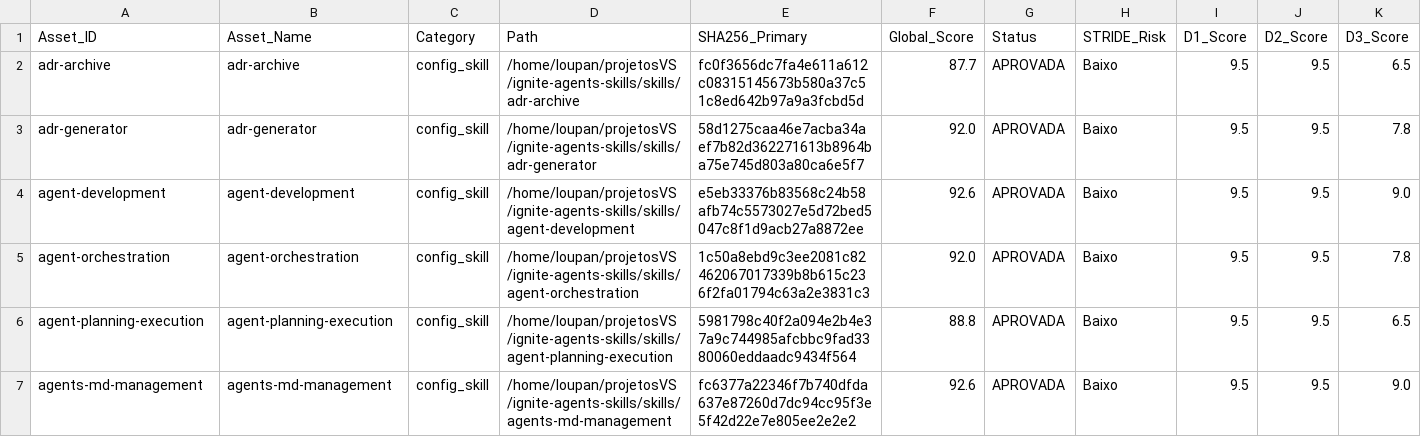
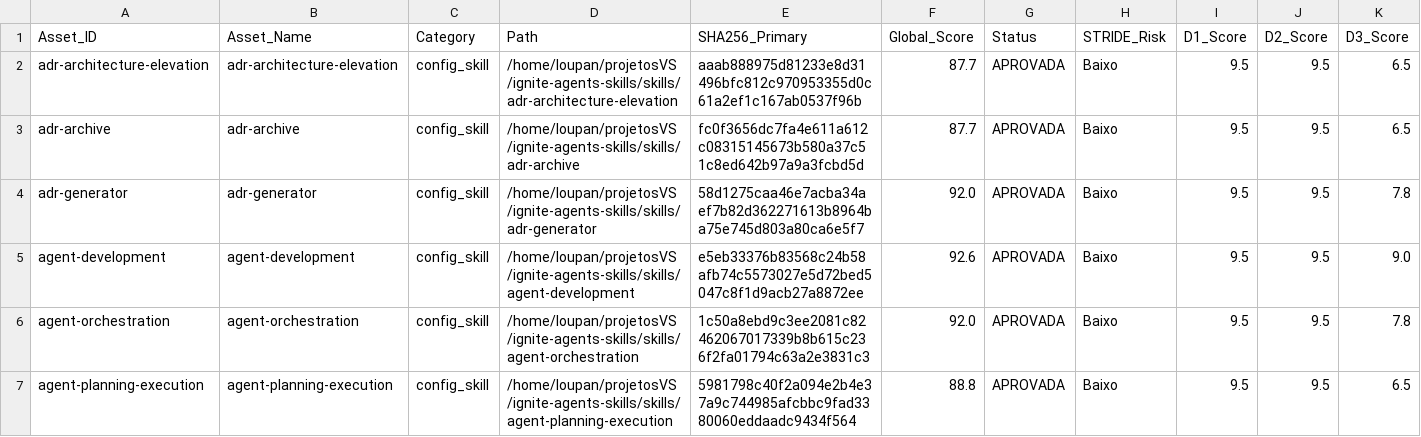
Before and after one commit to lscheffel/ignite-agents-skills, a CSV file: .github/governance/COMPLIANCE_SCORECARD.csv, drawn as a sheet; only a part is shown; the shorter side is filled out with more unchanged rows; rows hold the shown columns only; the diff names each change by its address in the sheet, - before the commit and + after, or states it on an @@ line.

Commit message:
feat(skills): integrate adr-architecture-elevation, sync 60-skill registry, audit and docs

```diff
--- a/.github/governance/COMPLIANCE_SCORECARD.csv
+++ b/.github/governance/COMPLIANCE_SCORECARD.csv
+row 2: adr-architecture-elevation | adr-architecture-elevation | config_skill | /home/loupan/projetosVS/ignite-agents-skills/skills/adr-architecture-elevation | aaab888975d81233e8d31496bfc812c970953355d0c61a2ef1c167ab0537f96b | 87.7 | APROVADA | Baixo | 9.5 | 9.5 | 6.5
```
Also changed, not shown: 24 other files.
